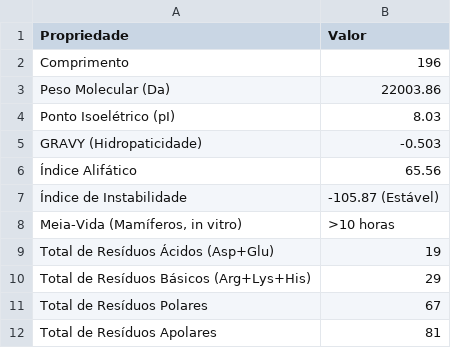
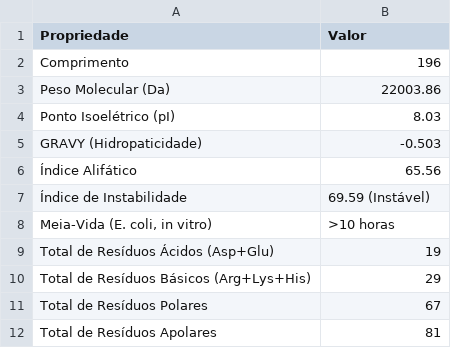
Before and after one commit to madsondeluna/biohub, a CSV file: debug/02-physchem/1TUP_properties.csv, drawn as a sheet.

Commit message:
Update half-life reference and instability index in properties files for accuracy

```diff
--- a/debug/02-physchem/1TUP_properties.csv
+++ b/debug/02-physchem/1TUP_properties.csv
@@ -6,4 +6,4 @@ GRAVY (Hidropaticidade),-0.503
 Índice Alifático,65.56
-Índice de Instabilidade,-105.87 (Estável)
-"Meia-Vida (Mamíferos, in vitro)",>10 horas
+Índice de Instabilidade,69.59 (Instável)
+"Meia-Vida (E. coli, in vitro)",>10 horas
 Total de Resíduos Ácidos (Asp+Glu),19
```
Also changed, not shown: 1TUP_properties.csv, 1 other file.
